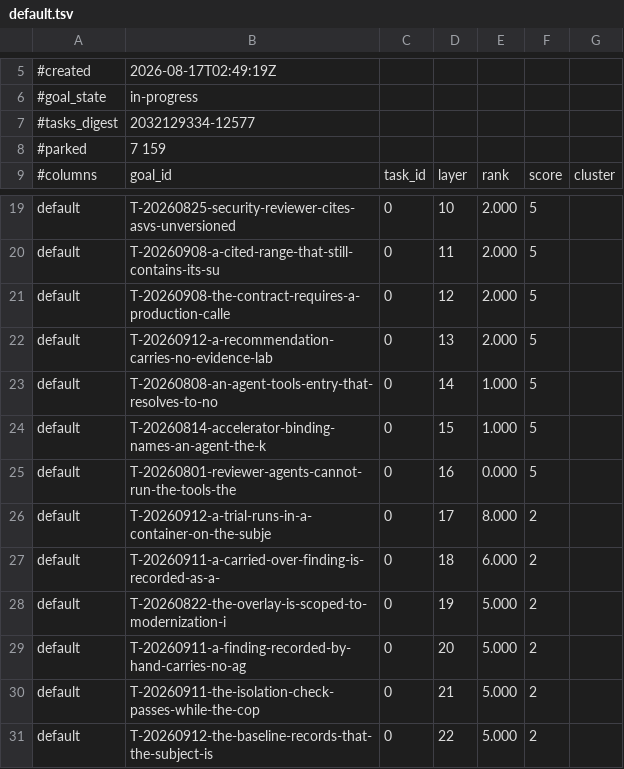
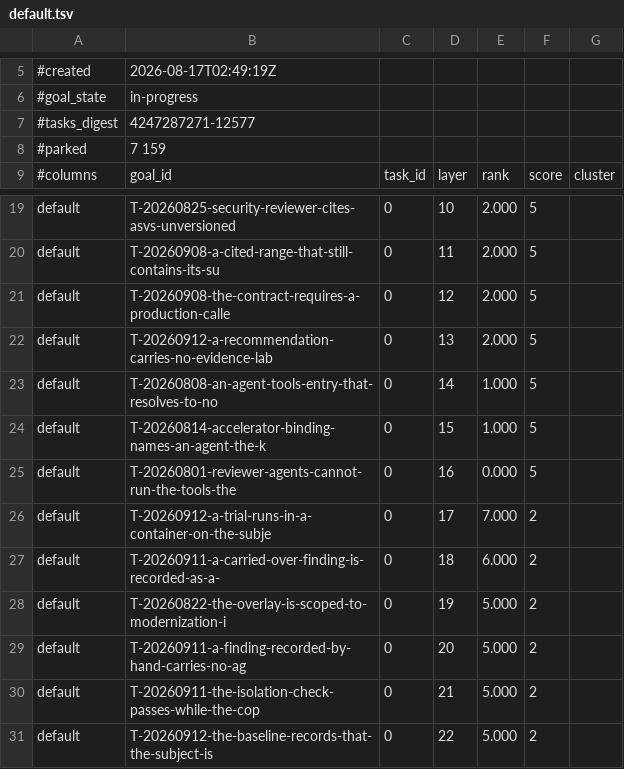
Before and after one commit to raghuveer/coding-kit, a TSV file: .project/plans/default.tsv, drawn as a sheet; only a part is shown, gaps mark what is left out.

```diff
--- a/.project/plans/default.tsv
+++ b/.project/plans/default.tsv
@@ -6,3 +6,3 @@
 #goal_state	in-progress
-#tasks_digest	2032129334-12577
+#tasks_digest	4247287271-12577
 #parked	7 159
@@ -25,3 +25,3 @@ default	T-20260814-accelerator-binding-names-an-agent-the-k	0	15	1.000	5
 default	T-20260801-reviewer-agents-cannot-run-the-tools-the	0	16	0.000	5
-default	T-20260912-a-trial-runs-in-a-container-on-the-subje	0	17	8.000	2
+default	T-20260912-a-trial-runs-in-a-container-on-the-subje	0	17	7.000	2
 default	T-20260911-a-carried-over-finding-is-recorded-as-a-	0	18	6.000	2
```
Also changed, not shown: 5 other files.
